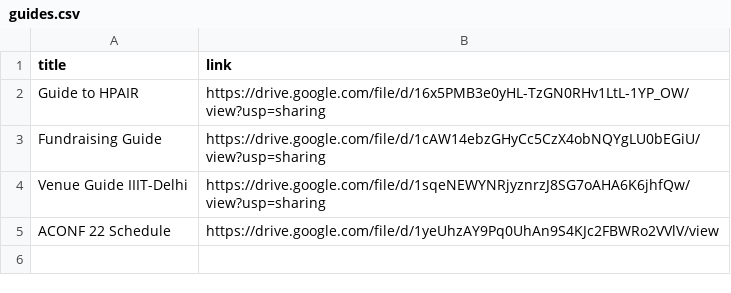
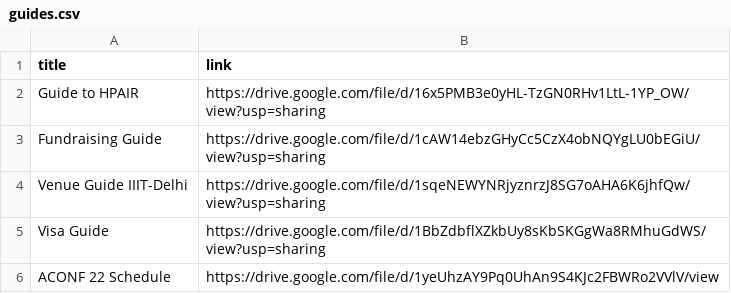
Before and after one commit to curious-gurbir/HPAIR-ACONF-2022-Landing-Page, a CSV file: data/guides.csv, drawn as a sheet.

Commit message:
Update from G Terminal

```diff
--- a/data/guides.csv
+++ b/data/guides.csv
@@ -4,2 +4,3 @@ Fundraising Guide,https://drive.google.com/file/d/1cAW14ebzGHyCc5CzX4obNQYgLU0bE
 Venue Guide IIIT-Delhi,https://drive.google.com/file/d/1sqeNEWYNRjyznrzJ8SG7oAHA6K6jhfQw/view?usp=sharing
+Visa Guide,https://drive.google.com/file/d/1BbZdbflXZkbUy8sKbSKGgWa8RMhuGdWS/view?usp=sharing
 ACONF 22 Schedule,https://drive.google.com/file/d/1yeUhzAY9Pq0UhAn9S4KJc2FBWRo2VVlV/view
```
